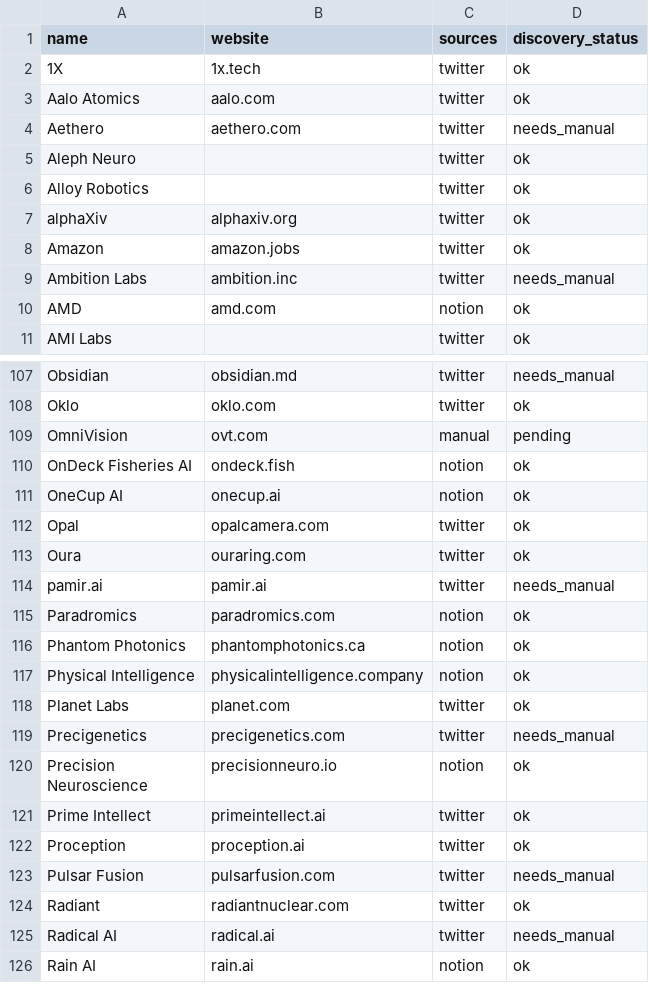
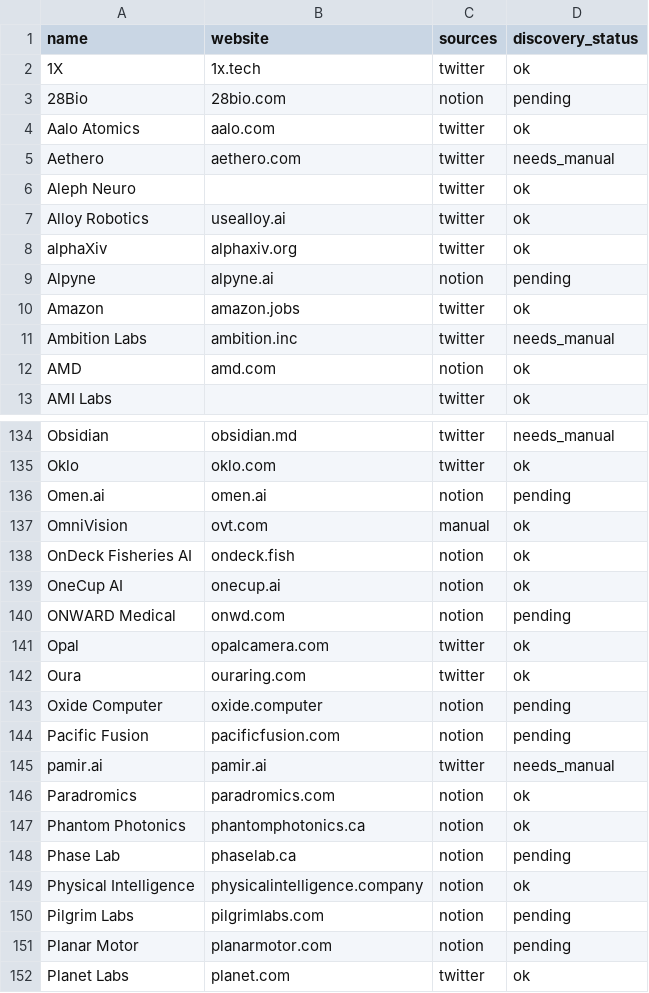
Before and after one commit to ElyTgy/job-tracking, a CSV file: data/companies_review.csv, drawn as a sheet; only a part is shown, gaps mark what is left out; the shorter side is filled out with more unchanged rows; the diff covers the shown part only.

```diff
--- a/data/companies_review.csv
+++ b/data/companies_review.csv
@@ -2,2 +2,3 @@ name,website,sources,discovery_status
 1X,1x.tech,twitter,ok
+28Bio,28bio.com,notion,pending
 Aalo Atomics,aalo.com,twitter,ok
@@ -5,4 +6,5 @@ Aethero,aethero.com,twitter,needs_manual
 Aleph Neuro,,twitter,ok
-Alloy Robotics,,twitter,ok
+Alloy Robotics,usealloy.ai,twitter,ok
 alphaXiv,alphaxiv.org,twitter,ok
+Alpyne,alpyne.ai,notion,pending
 Amazon,amazon.jobs,twitter,ok
@@ -108,7 +135,11 @@ Obsidian,obsidian.md,twitter,needs_manual
 Oklo,oklo.com,twitter,ok
-OmniVision,ovt.com,manual,pending
+Omen.ai,omen.ai,notion,pending
+OmniVision,ovt.com,manual,ok
 OnDeck Fisheries AI,ondeck.fish,notion,ok
 OneCup AI,onecup.ai,notion,ok
+ONWARD Medical,onwd.com,notion,pending
 Opal,opalcamera.com,twitter,ok
 Oura,ouraring.com,twitter,ok
+Oxide Computer,oxide.computer,notion,pending
+Pacific Fusion,pacificfusion.com,notion,pending
 pamir.ai,pamir.ai,twitter,needs_manual
@@ -116,3 +147,6 @@ Paradromics,paradromics.com,notion,ok
 Phantom Photonics,phantomphotonics.ca,notion,ok
+Phase Lab,phaselab.ca,notion,pending
 Physical Intelligence,physicalintelligence.company,notion,ok
+Pilgrim Labs,pilgrimlabs.com,notion,pending
+Planar Motor,planarmotor.com,notion,pending
 Planet Labs,planet.com,twitter,ok
```
Also changed, not shown: 36 added rows and 6 edited cells elsewhere in this file, 1 other file.
